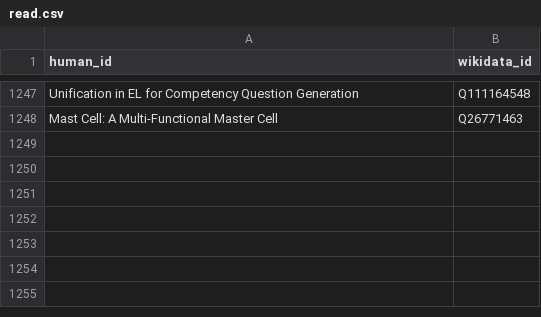
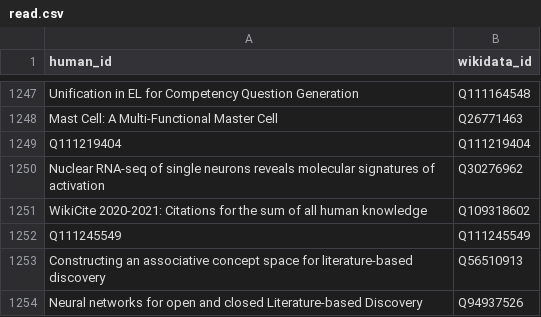
Before and after one commit to lubianat/wikidata_bib, a CSV file: read.csv, drawn as a sheet; only a part is shown, gaps mark what is left out; the diff names each change by its address in the sheet, - before the commit and + after, or states it on an @@ line.

Commit message:
read: Neural networks for open and closed Literature-based Discovery

```diff
--- a/read.csv
+++ b/read.csv
+row 1249: Q111219404 | Q111219404
+row 1250: Nuclear RNA-seq of single neurons reveals molecular signatures of activation | Q30276962
+row 1251: WikiCite 2020-2021: Citations for the sum of all human knowledge | Q109318602
+row 1252: Q111245549 | Q111245549
+row 1253: Constructing an associative concept space for literature-based discovery | Q56510913
+row 1254: Neural networks for open and closed Literature-based Discovery | Q94937526
```
Also changed, not shown: 14 other files.
